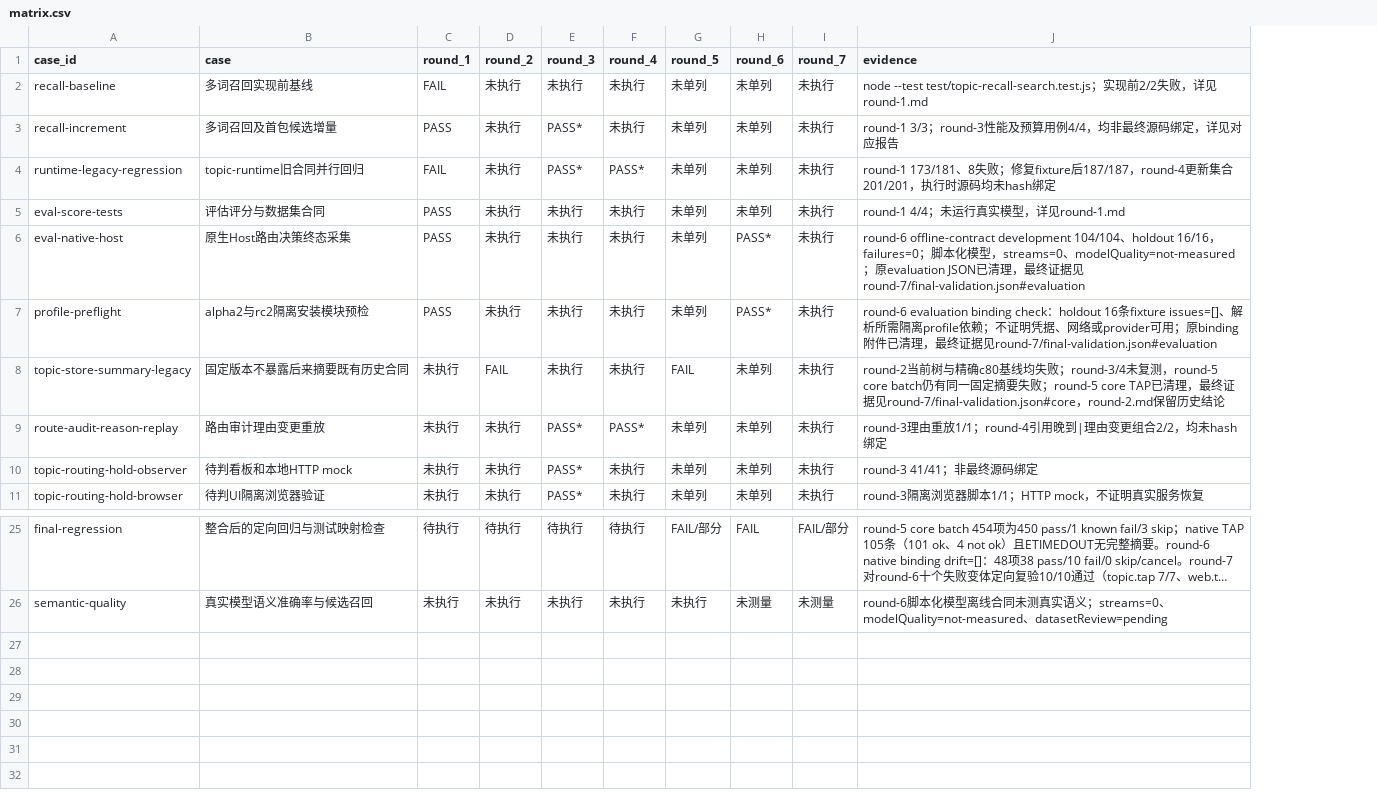
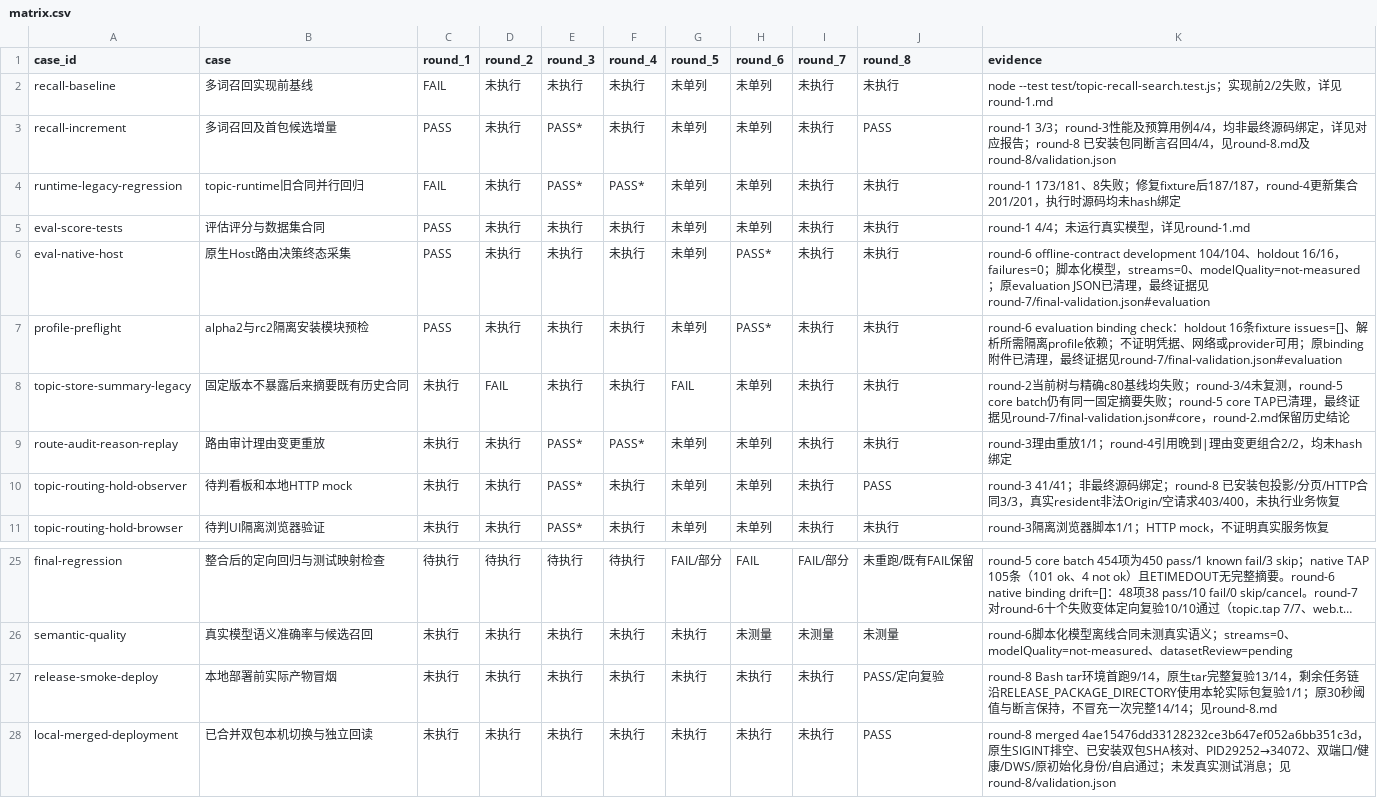
Before and after one commit to HiQ-AI/dingtalk-dsh-assistant, a CSV file: docs/acceptance/topic-routing-quality/matrix.csv, drawn as a sheet; only a part is shown, gaps mark what is left out; long unchanged cells end in …; addresses are those after the commit; the diff names each change by its address in the sheet, - before the commit and + after, or states it on an @@ line.

```diff
--- a/docs/acceptance/topic-routing-quality/matrix.csv
+++ b/docs/acceptance/topic-routing-quality/matrix.csv
+column J (round_8), rows 2-11: 未执行 | PASS | 未执行 | 未执行 | 未执行 | 未执行 | 未执行 | 未执行 | PASS | 未执行; rows 25-26: 未重跑/既有FAIL保留 | 未测量
-K3 (evidence): …对应报告
+K3 (evidence): …对应报告；round-8 已安装包同断言召回4/4，见round-8.md及round-8/validation.json
-K10 (evidence): …源码绑定
+K10 (evidence): …源码绑定；round-8 已安装包投影/分页/HTTP合同3/3，真实resident非法Origin/空请求403/400，未执行业务恢复
+row 27: release-smoke-deploy | 本地部署前实际产物冒烟 | 未执行 | 未执行 | 未执行 | 未执行 | 未执行 | 未执行 | 未执行 | PASS/定向复验 | round-8 Bash tar环境首跑9/14，原生tar完整复验13/14，剩余任务链沿RELEASE_PACKAGE_DIRECTORY使用本轮实际包复验1/1；原30秒阈值与断言保持，不冒充一次完整14/14；见round-8.md
+row 28: local-merged-deployment | 已合并双包本机切换与独立回读 | 未执行 | 未执行 | 未执行 | 未执行 | 未执行 | 未执行 | 未执行 | PASS | round-8 merged 4ae15476dd33128232ce3b647ef052a6bb351c3d，原生SIGINT排空、已安装双包SHA核对、PID29252→34072、双端口/健康/DWS/原初始化身份/自启通过；未发真实测试消息；见round-8/validation.json
```
Also changed, not shown: 4 other files.
